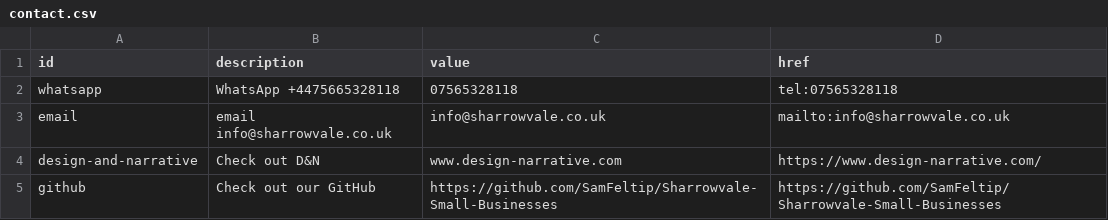
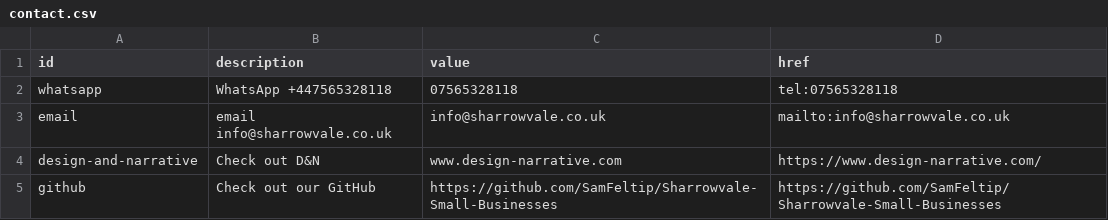
Before and after one commit to SamFeltip/Sharrowvale-Small-Businesses, a CSV file: src/content/contact.csv, drawn as a sheet.

Commit message:
corrected phone number

```diff
--- a/src/content/contact.csv
+++ b/src/content/contact.csv
@@ -1,3 +1,3 @@
 id,description,value,href
-whatsapp,WhatsApp +4475665328118,07565328118,tel:07565328118
+whatsapp,WhatsApp +447565328118,07565328118,tel:07565328118
 email,email info@sharrowvale.co.uk,info@sharrowvale.co.uk,mailto:info@sharrowvale.co.uk
```
